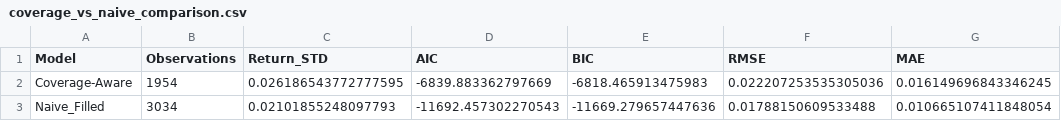
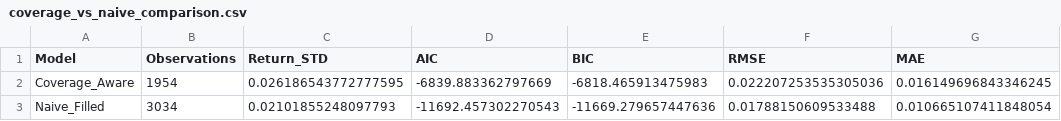
Before and after one commit to TashreefMuhammad/Dhaka-Stock-Exchange-EoD-Dataset-Metadata, a CSV file: results/tables/coverage_vs_naive_comparison.csv, drawn as a sheet.

Commit message:
Add sample data, figures, results, and scripts
Generated distortion figures (distribution and boxplot), and result tables for multi-instrument volatility and coverage_vs_naive comparison. Update the coverage_vs_naive experiment script and add scripts for multi-instrument volatility robustness and generating distortion plots to support analysis and reproducibility of the experiments.

```diff
--- a/results/tables/coverage_vs_naive_comparison.csv
+++ b/results/tables/coverage_vs_naive_comparison.csv
@@ -1,3 +1,3 @@
 Model,Observations,Return_STD,AIC,BIC,RMSE,MAE
-Coverage-Aware,1954,0.026186543772777595,-6839.883362797669,-6818.465913475983,0.022207253535305036,0.016149696843346245
+Coverage_Aware,1954,0.026186543772777595,-6839.883362797669,-6818.465913475983,0.022207253535305036,0.016149696843346245
 Naive_Filled,3034,0.02101855248097793,-11692.457302270543,-11669.279657447636,0.01788150609533488,0.010665107411848054
```
Also changed, not shown: 24 other files.
